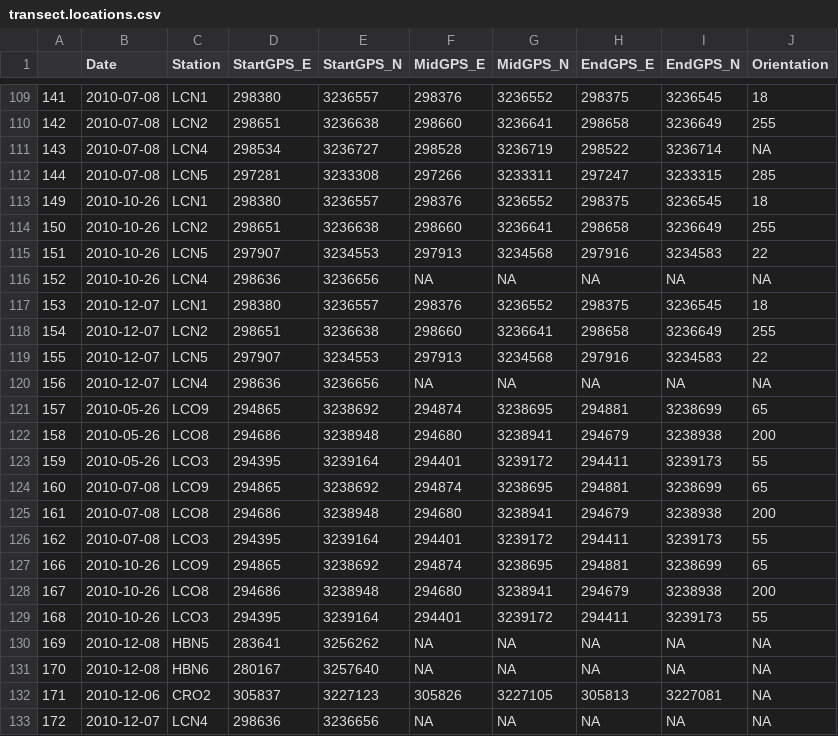
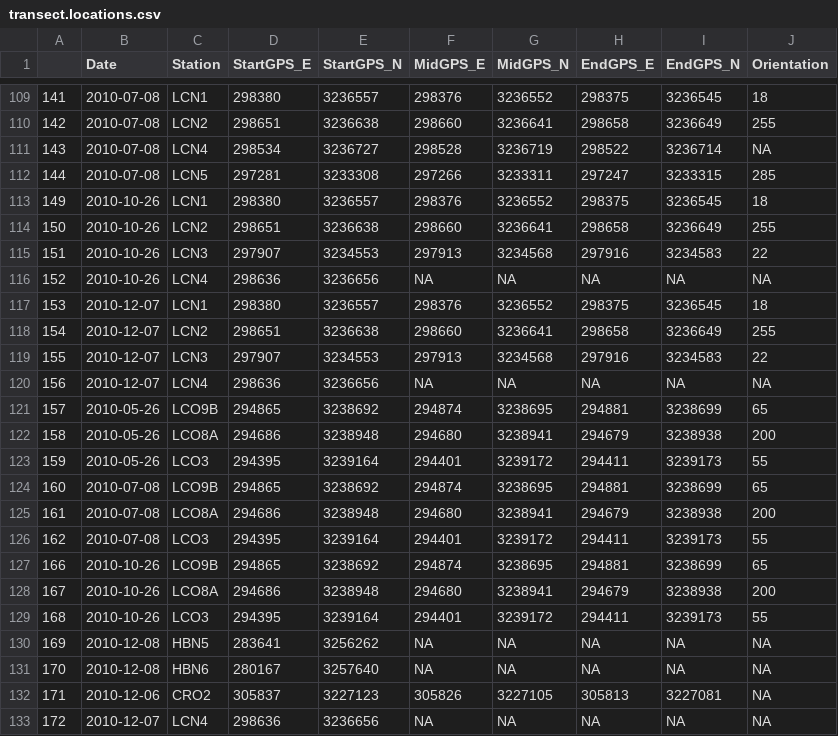
Before and after one commit to sbeck1/Data, a CSV file: Oyster_data/Transect/transect.locations.csv, drawn as a sheet; only a part is shown, gaps mark what is left out; the diff covers the shown part only.

```diff
--- a/Oyster_data/Transect/transect.locations.csv
+++ b/Oyster_data/Transect/transect.locations.csv
@@ -114,3 +114,3 @@
 "150",2010-10-26,"LCN2",298651,3236638,298660,3236641,298658,3236649,255
-"151",2010-10-26,"LCN5",297907,3234553,297913,3234568,297916,3234583,22
+"151",2010-10-26,"LCN3",297907,3234553,297913,3234568,297916,3234583,22
 "152",2010-10-26,"LCN4",298636,3236656,NA,NA,NA,NA,NA
@@ -118,12 +118,12 @@
 "154",2010-12-07,"LCN2",298651,3236638,298660,3236641,298658,3236649,255
-"155",2010-12-07,"LCN5",297907,3234553,297913,3234568,297916,3234583,22
+"155",2010-12-07,"LCN3",297907,3234553,297913,3234568,297916,3234583,22
 "156",2010-12-07,"LCN4",298636,3236656,NA,NA,NA,NA,NA
-"157",2010-05-26,"LCO9",294865,3238692,294874,3238695,294881,3238699,65
-"158",2010-05-26,"LCO8",294686,3238948,294680,3238941,294679,3238938,200
+"157",2010-05-26,"LCO9B",294865,3238692,294874,3238695,294881,3238699,65
+"158",2010-05-26,"LCO8A",294686,3238948,294680,3238941,294679,3238938,200
 "159",2010-05-26,"LCO3",294395,3239164,294401,3239172,294411,3239173,55
-"160",2010-07-08,"LCO9",294865,3238692,294874,3238695,294881,3238699,65
-"161",2010-07-08,"LCO8",294686,3238948,294680,3238941,294679,3238938,200
+"160",2010-07-08,"LCO9B",294865,3238692,294874,3238695,294881,3238699,65
+"161",2010-07-08,"LCO8A",294686,3238948,294680,3238941,294679,3238938,200
 "162",2010-07-08,"LCO3",294395,3239164,294401,3239172,294411,3239173,55
-"166",2010-10-26,"LCO9",294865,3238692,294874,3238695,294881,3238699,65
-"167",2010-10-26,"LCO8",294686,3238948,294680,3238941,294679,3238938,200
+"166",2010-10-26,"LCO9B",294865,3238692,294874,3238695,294881,3238699,65
+"167",2010-10-26,"LCO8A",294686,3238948,294680,3238941,294679,3238938,200
 "168",2010-10-26,"LCO3",294395,3239164,294401,3239172,294411,3239173,55
```
Also changed, not shown: 15 edited cells elsewhere in this file.
